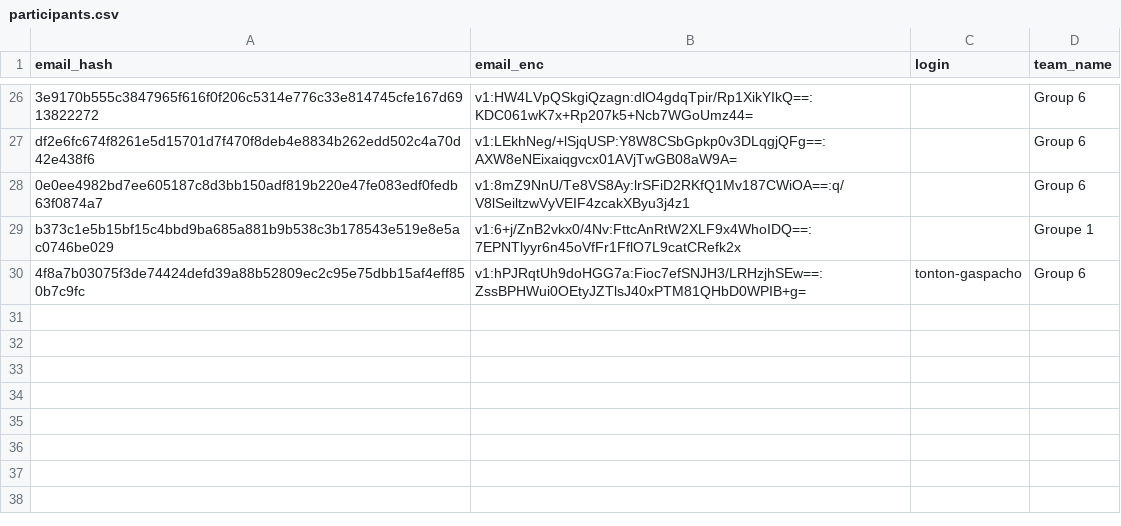
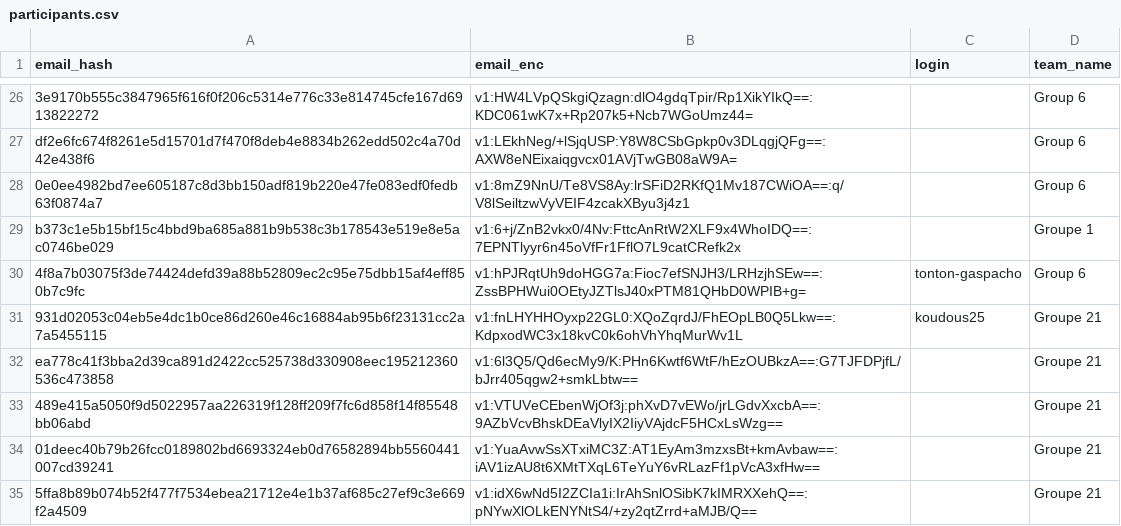
Before and after one commit to nneilime/Hackaton-IA4Impact, a CSV file: participants.csv, drawn as a sheet; only a part is shown, gaps mark what is left out; the diff names each change by its address in the sheet, - before the commit and + after, or states it on an @@ line.

Commit message:
teams: création de groupe-21

```diff
--- a/participants.csv
+++ b/participants.csv
+row 31: 931d02053c04eb5e4dc1b0ce86d260e46c16884ab95b6f23131cc2a7a5455115 | v1:fnLHYHHOyxp22GL0:XQoZqrdJ/FhEOpLB0Q5Lkw==:KdpxodWC3x18kvC0k6ohVhYhqMurWv1L | koudous25 | Groupe 21
+row 32: ea778c41f3bba2d39ca891d2422cc525738d330908eec195212360536c473858 | v1:6l3Q5/Qd6ecMy9/K:PHn6Kwtf6WtF/hEzOUBkzA==:G7TJFDPjfL/bJrr405qgw2+smkLbtw== |  | Groupe 21
+row 33: 489e415a5050f9d5022957aa226319f128ff209f7fc6d858f14f85548bb06abd | v1:VTUVeCEbenWjOf3j:phXvD7vEWo/jrLGdvXxcbA==:9AZbVcvBhskDEaVlyIX2IiyVAjdcF5HCxLsWzg== |  | Groupe 21
+row 34: 01deec40b79b26fcc0189802bd6693324eb0d76582894bb5560441007cd39241 | v1:YuaAvwSsXTxiMC3Z:AT1EyAm3mzxsBt+kmAvbaw==:iAV1izAU8t6XMtTXqL6TeYuY6vRLazFf1pVcA3xfHw== |  | Groupe 21
+row 35: 5ffa8b89b074b52f477f7534ebea21712e4e1b37af685c27ef9c3e669f2a4509 | v1:idX6wNd5I2ZCIa1i:IrAhSnlOSibK7kIMRXXehQ==:pNYwXlOLkENYNtS4/+zy2qtZrrd+aMJB/Q== |  | Groupe 21
```
Also changed, not shown: 2 other files.
